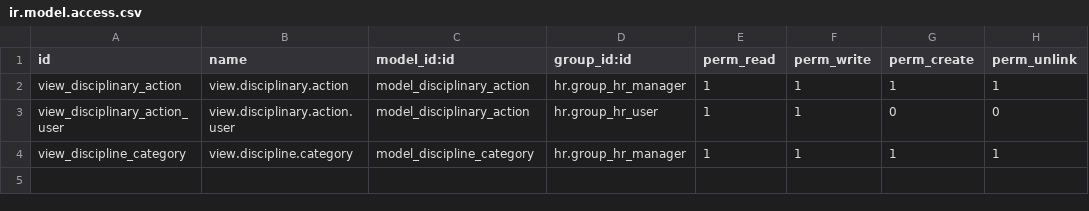
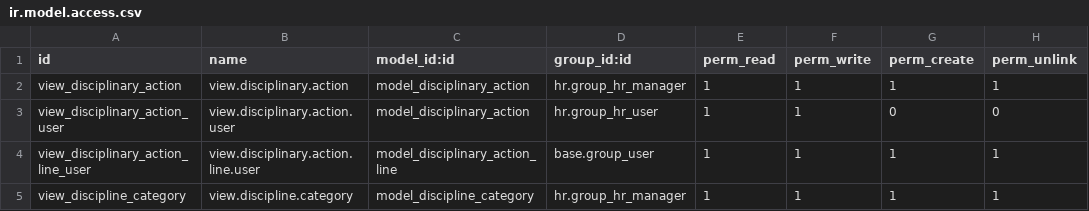
Before and after one commit to 2laasalama/EFCBC3, a CSV file: hr_disciplinary_tracking/security/ir.model.access.csv, drawn as a sheet; the diff names each change by its address in the sheet, - before the commit and + after, or states it on an @@ line.

Commit message:
[UPD] hr_disciplinary_tracking

```diff
--- a/hr_disciplinary_tracking/security/ir.model.access.csv
+++ b/hr_disciplinary_tracking/security/ir.model.access.csv
+row 4: view_disciplinary_action_line_user | view.disciplinary.action.line.user | model_disciplinary_action_line | base.group_user | 1 | 1 | 1 | 1
```
Also changed, not shown: 2 other files.
